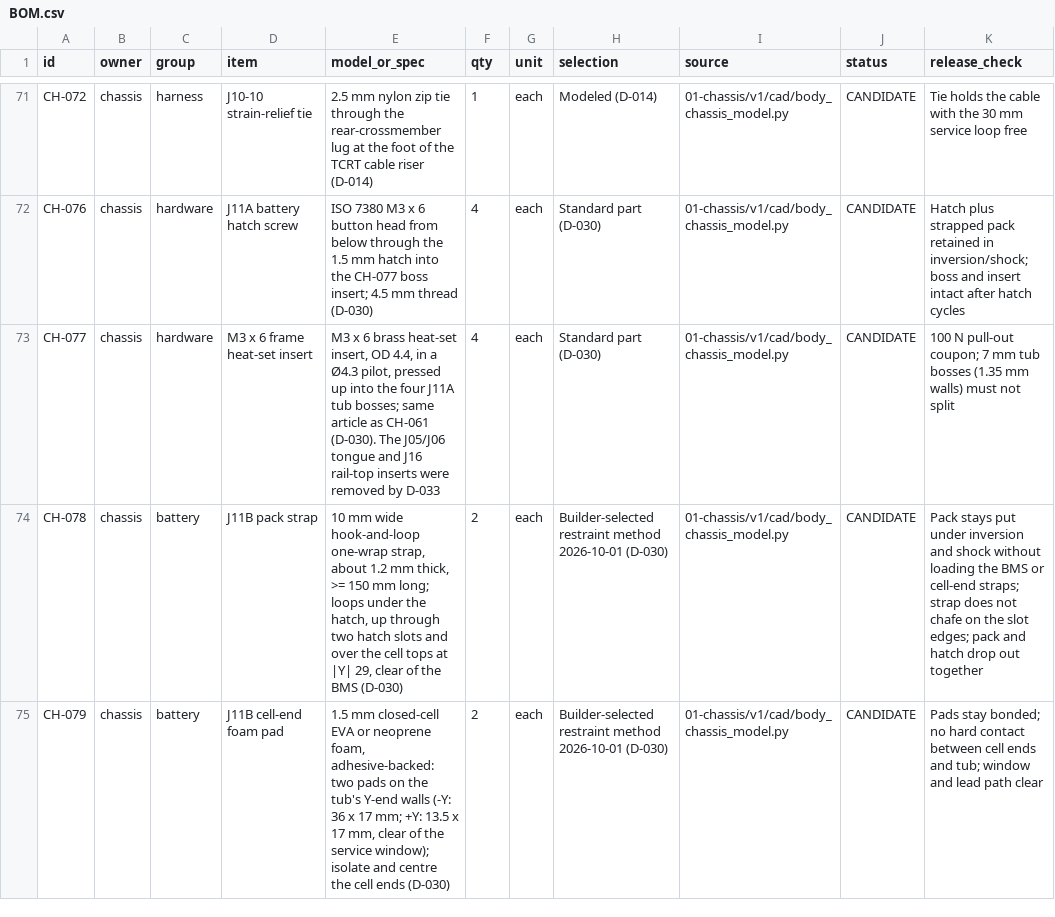
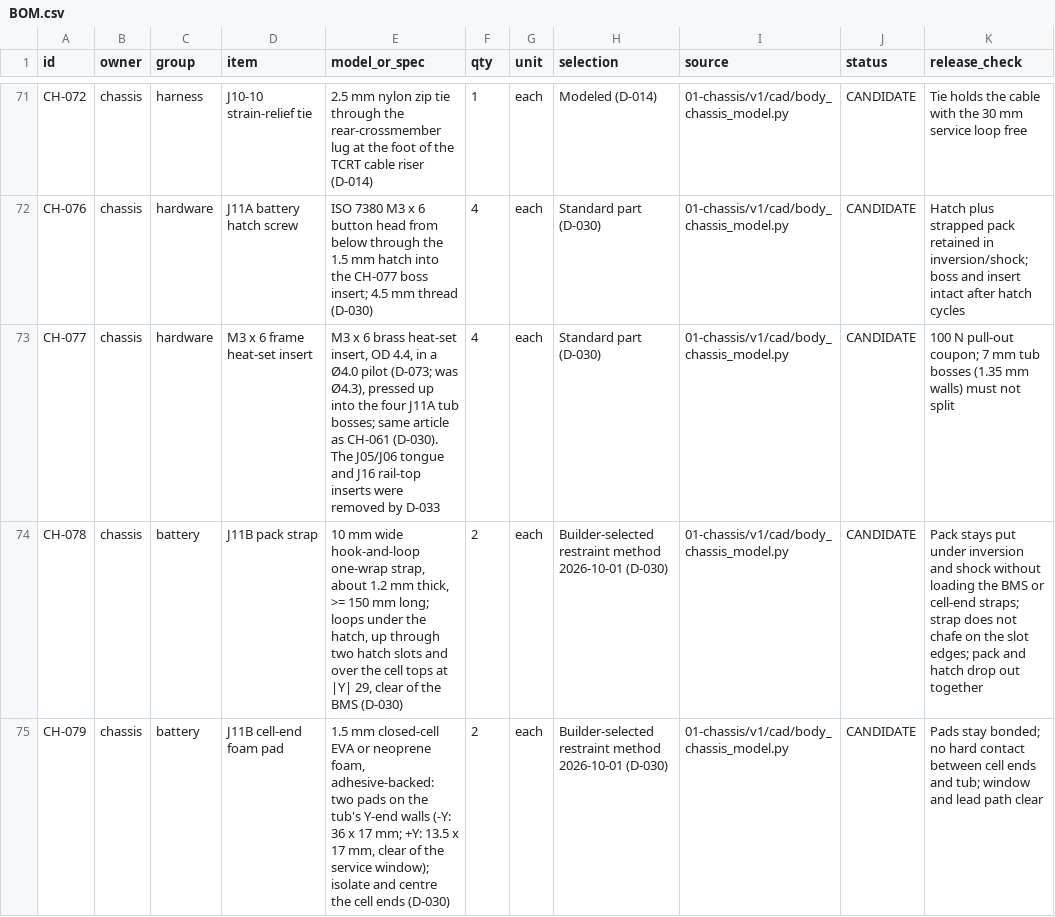
Before and after one commit to Avinier/M4K4-D, a CSV file: project/03-build/BOM.csv, drawn as a sheet; only a part is shown, gaps mark what is left out; the diff covers the shown part only; the diff names each change by its address in the sheet, - before the commit and + after, or states it on an @@ line.

```diff
--- a/project/03-build/BOM.csv
+++ b/project/03-build/BOM.csv
-E73 (model_or_spec): …in a Ø4.3 pilot, pressed up…
+E73 (model_or_spec): …in a Ø4.0 pilot (D-073; was Ø4.3), pressed up…
```
Also changed, not shown: 5 edited cells elsewhere in this file, 10 other files.
